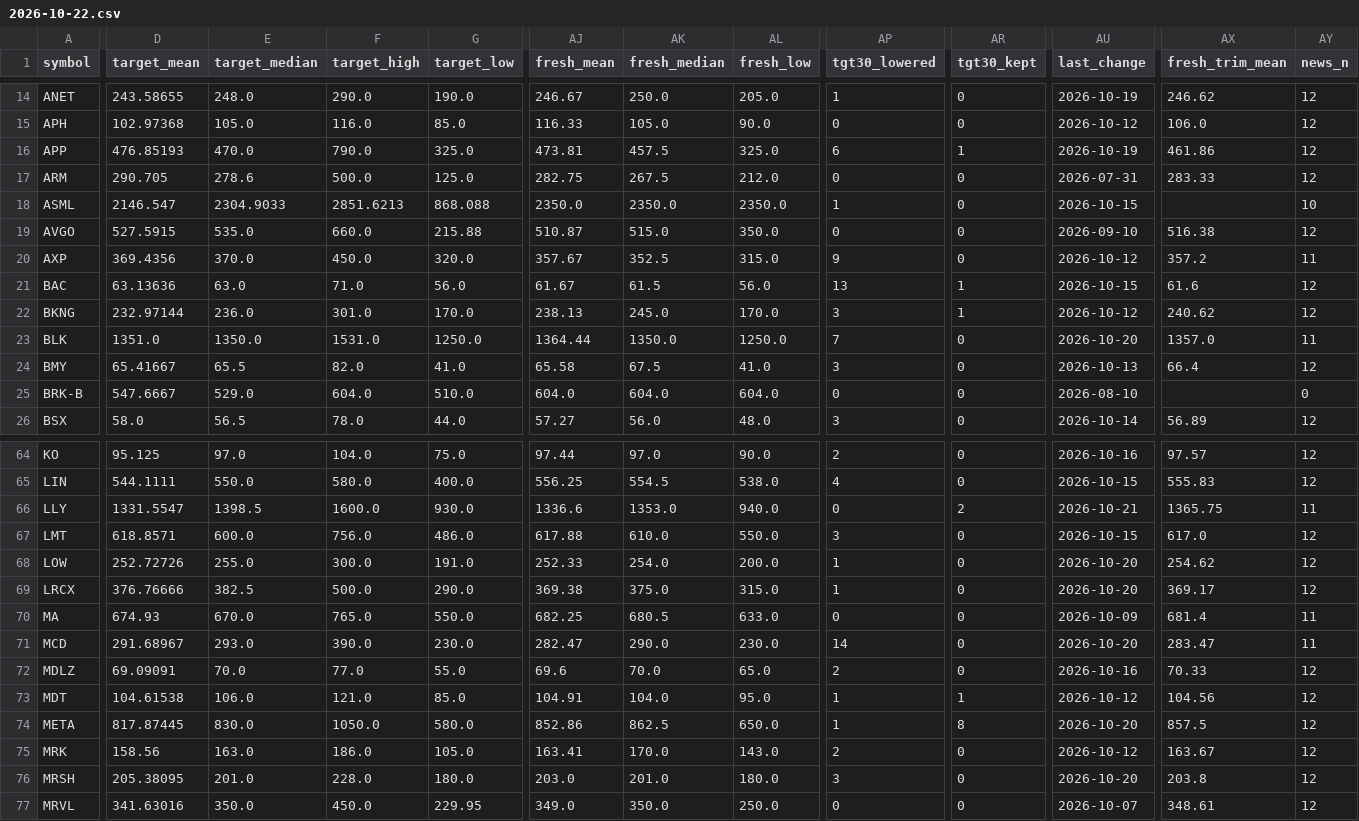
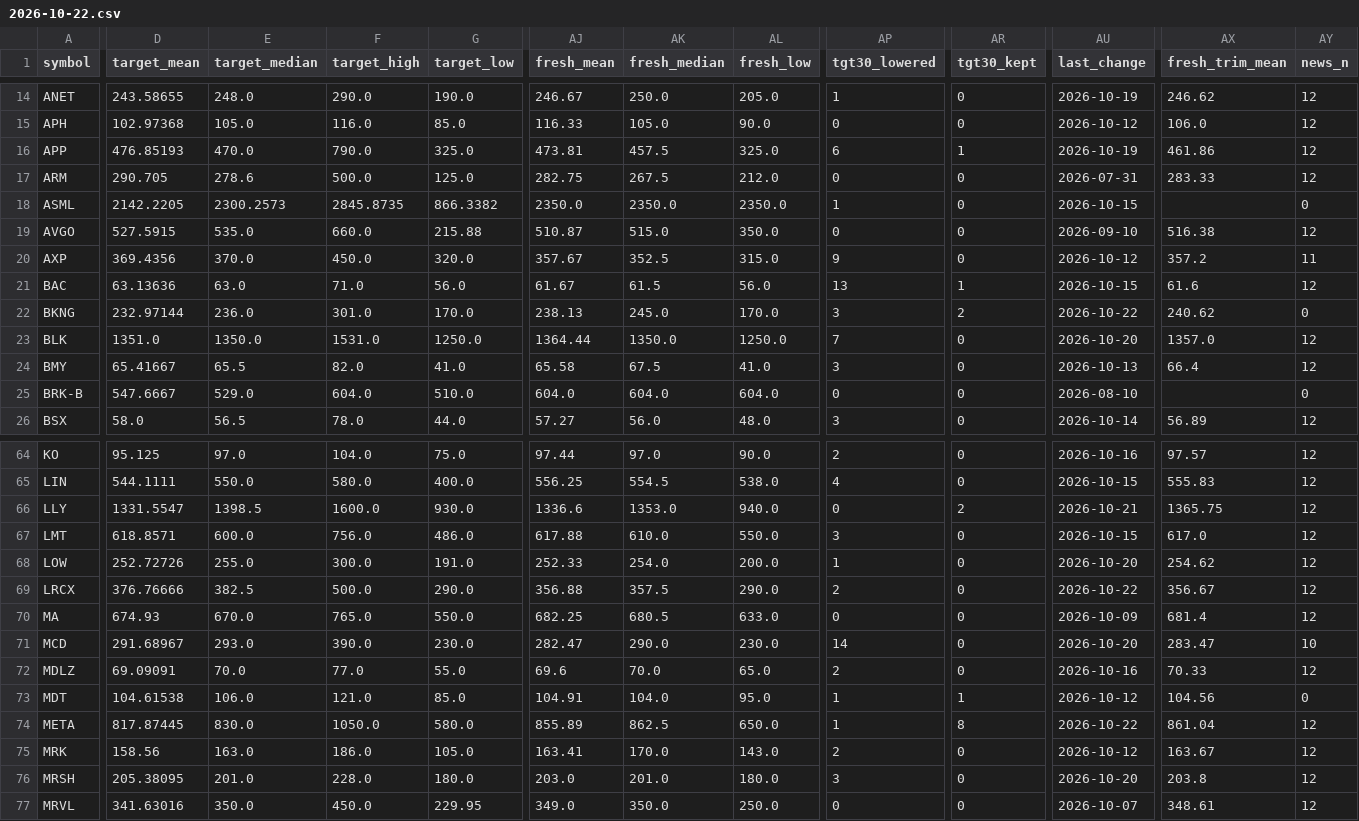
Before and after one commit to Liornim/spmo-market-bridge, a CSV file: core/analysts/2026-10-22.csv, drawn as a sheet; only a part is shown, gaps mark what is left out; the diff covers the shown part only; the diff names each change by its address in the sheet, - before the commit and + after, or states it on an @@ line.

```diff
--- a/core/analysts/2026-10-22.csv
+++ b/core/analysts/2026-10-22.csv
-D18 (target_mean): 2146.547
+D18 (target_mean): 2142.2205
-E18 (target_median): 2304.9033
+E18 (target_median): 2300.2573
-F18 (target_high): 2851.6213
+F18 (target_high): 2845.8735
-G18 (target_low): 868.088
+G18 (target_low): 866.3382
-AY18 (news_n): 10
+AY18 (news_n): 0
-AR22 (tgt30_kept): 1
+AR22 (tgt30_kept): 2
-AU22 (last_change): 2026-10-12
+AU22 (last_change): 2026-10-22
-AY22 (news_n): 12
+AY22 (news_n): 0
-AY23 (news_n): 11
+AY23 (news_n): 12
-AY66 (news_n): 11
+AY66 (news_n): 12
-AJ69 (fresh_mean): 369.38
+AJ69 (fresh_mean): 356.88
-AK69 (fresh_median): 375.0
+AK69 (fresh_median): 357.5
-AL69 (fresh_low): 315.0
+AL69 (fresh_low): 290.0
-AP69 (tgt30_lowered): 1
+AP69 (tgt30_lowered): 2
-AU69 (last_change): 2026-10-20
+AU69 (last_change): 2026-10-22
-AX69 (fresh_trim_mean): 369.17
+AX69 (fresh_trim_mean): 356.67
-AY70 (news_n): 11
+AY70 (news_n): 12
-AY71 (news_n): 11
+AY71 (news_n): 10
-AY73 (news_n): 12
+AY73 (news_n): 0
-AJ74 (fresh_mean): 852.86
+AJ74 (fresh_mean): 855.89
-AU74 (last_change): 2026-10-20
+AU74 (last_change): 2026-10-22
-AX74 (fresh_trim_mean): 857.5
+AX74 (fresh_trim_mean): 861.04
```
Also changed, not shown: 55 edited cells elsewhere in this file, 2 other files.
